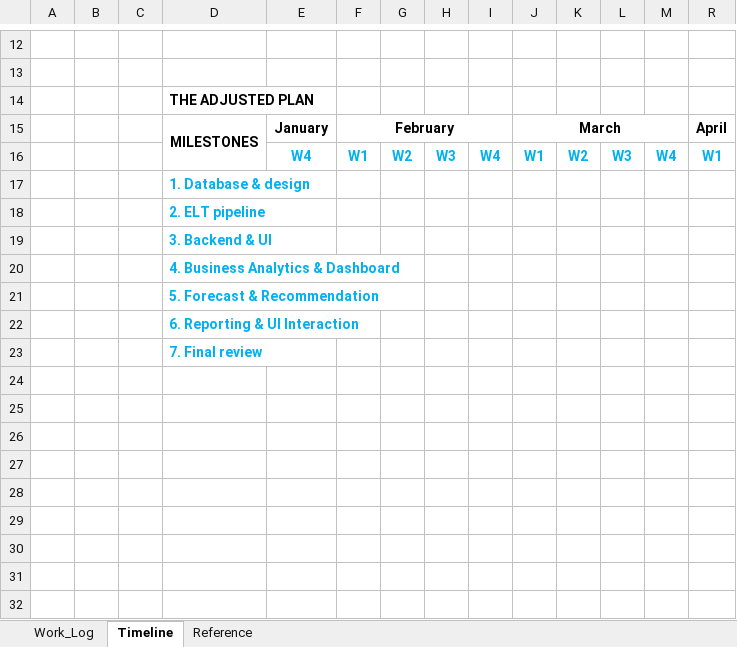
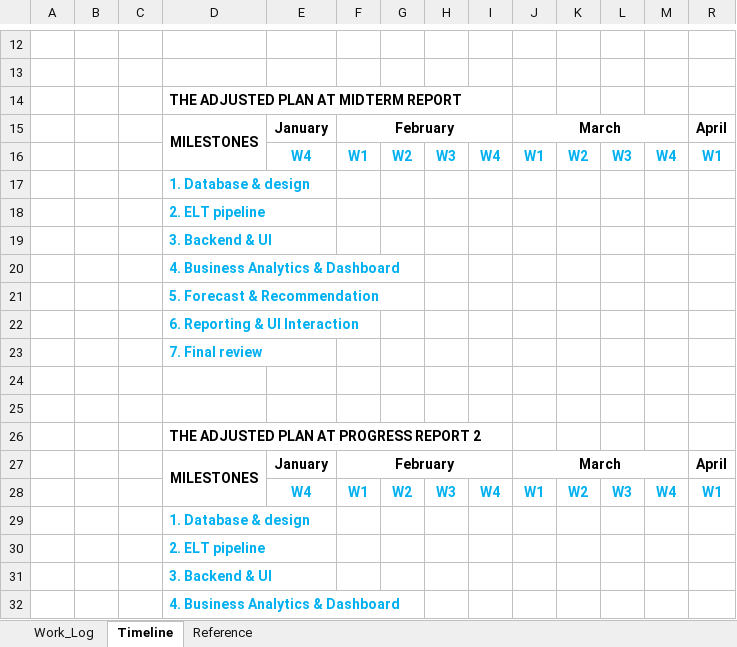
Before and after one commit to Hugh-Trann/-W26_4495_S2_HughT, an Excel workbook: DocumentsAndReports/0. WorkLog_Charts.xlsx, sheet Timeline, drawn as a sheet; only a part is shown, gaps mark what is left out; the shorter side is filled out with more unchanged rows; values as stored, in another font and other column widths than the file's, no borders; charts and pictures not drawn; the diff names each change by its address in the sheet, - before the commit and + after, or states it on an @@ line.

Commit message:
submimt the progress report 2

```diff
--- a/DocumentsAndReports/0. WorkLog_Charts.xlsx (sheet Timeline)
+++ b/DocumentsAndReports/0. WorkLog_Charts.xlsx (sheet Timeline)
-D14: THE ADJUSTED PLAN
+D14: THE ADJUSTED PLAN AT MIDTERM REPORT
+row 15:  |  |  | MILESTONES | January | February |  |  |  | March |  |  |  | April
+row 16:  |  |  |  | W4 | W1 | W2 | W3 | W4 | W1 | W2 | W3 | W4 | W1
+row 17:  |  |  | 1. Database & design
+row 18:  |  |  | 2. ELT pipeline
+row 19:  |  |  | 3. Backend & UI
+row 20:  |  |  | 4. Business Analytics & Dashboard
+row 21:  |  |  | 5. Forecast & Recommendation
+row 22:  |  |  | 6. Reporting & UI Interaction
+row 23:  |  |  | 7. Final review
+row 24: (empty)
+row 25: (empty)
+row 26:  |  |  | THE ADJUSTED PLAN AT PROGRESS REPORT 2
```
Also changed, not shown: sheet Reference, sheet Work_Log, charts or pictures, 6 other files.
